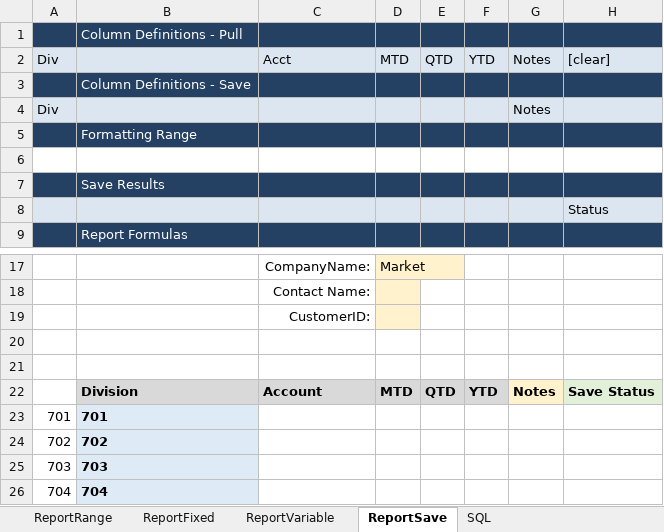
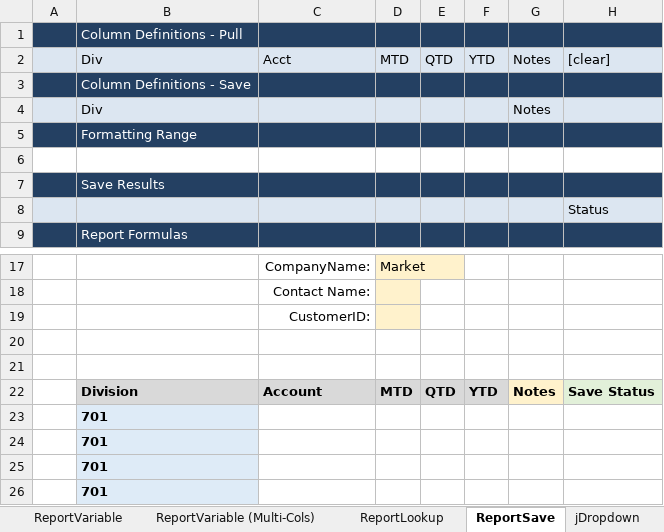
Before and after one commit to GoInterject/ids-dotnet-api, an Excel workbook: interject.data.api/Examples/example.xlsx, sheet ReportSave, drawn as a sheet; only a part is shown, gaps mark what is left out; values as stored, in another font and other column widths than the file's, no borders; removed rows and columns are numbered as before the commit, all else as after; the diff names each change by its address in the sheet, - before the commit and + after, or states it on an @@ line.

```diff
--- a/interject.data.api/Examples/example.xlsx (sheet ReportSave)
+++ b/interject.data.api/Examples/example.xlsx (sheet ReportSave)
+sheet tab: ReportVariable (Multi-Cols)
+sheet tab: ReportLookup
+sheet tab: jDropdown
-A2: Div
+A2: (empty)
-B2: (empty)
+B2: Div
-row 4: Div |  |  |  |  |  | Notes
+row 4:  | Div |  |  |  |  | Notes
-A23: 701
+A23: (empty)
-row 24: 702 | 702
-row 25: 703 | 703
-row 26: 704 | 704
+row 24:  | 701
+row 25:  | 701
+row 26:  | 701
```
Also changed, not shown: sheet ReportRange, sheet ReportVariable, sheet ReportFixed, sheet SQL, other sheet tabs, formulas that keep their value, 25 other files.
